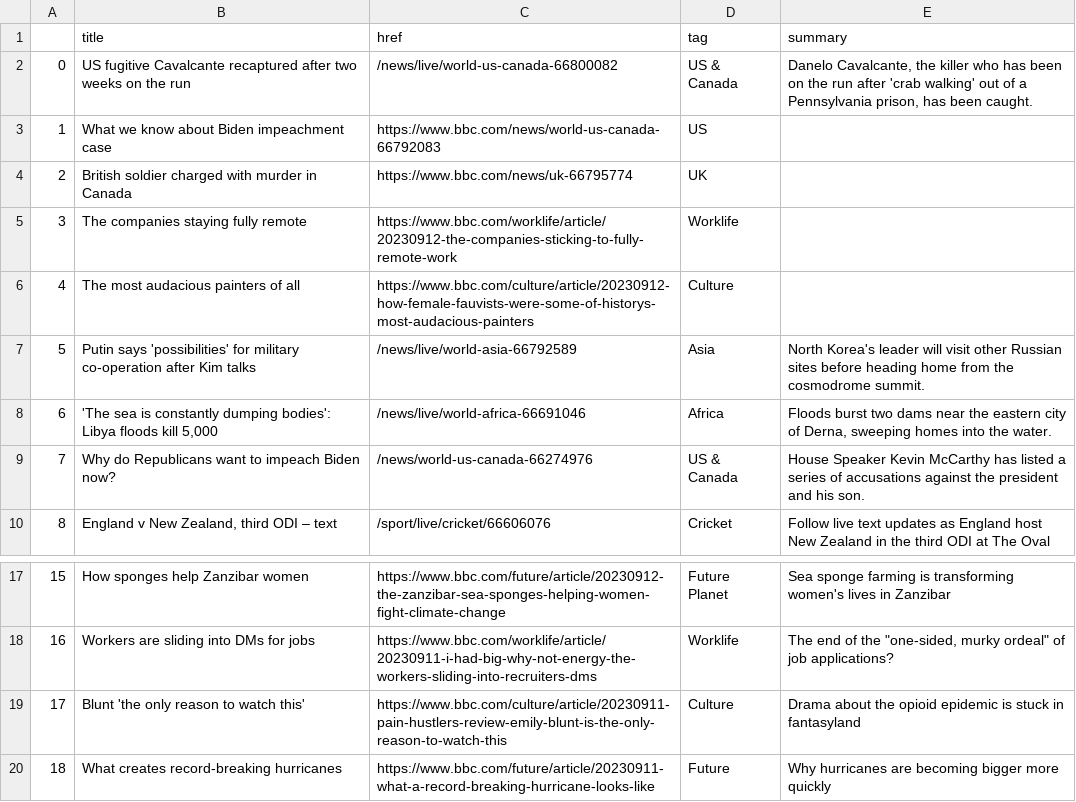
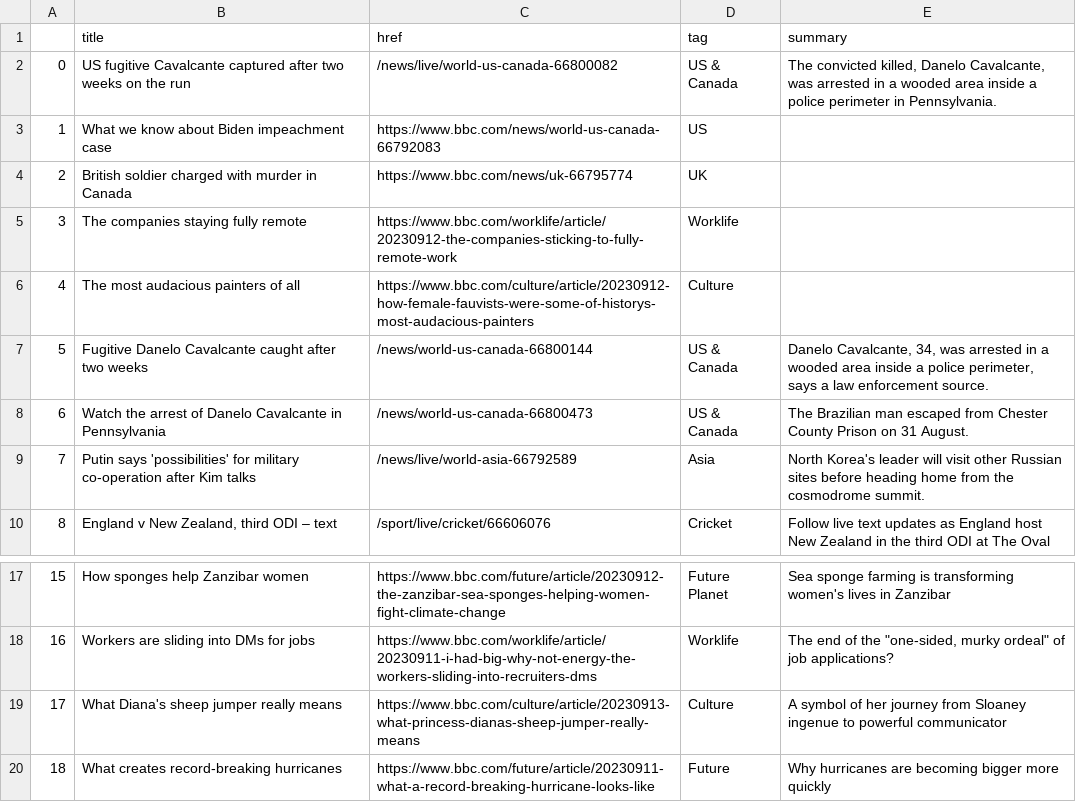
Before and after one commit to anastasiajourno/Automatic-scraper, a CSV file: bbc-headlines.csv, drawn as a sheet; only a part is shown, gaps mark what is left out.

```diff
--- a/bbc-headlines.csv
+++ b/bbc-headlines.csv
@@ -1,3 +1,3 @@
 ,title,href,tag,summary
-0,US fugitive Cavalcante recaptured after two weeks on the run,/news/live/world-us-canada-66800082,US & Canada,"Danelo Cavalcante, the killer who has been on the run after 'crab walking' out of a Pennsylvania prison, has been caught."
+0,US fugitive Cavalcante captured after two weeks on the run,/news/live/world-us-canada-66800082,US & Canada,"The convicted killed, Danelo Cavalcante, was arrested in a wooded area inside a police perimeter in Pennsylvania."
 1,What we know about Biden impeachment case,https://www.bbc.com/news/world-us-canada-66792083,US,
@@ -6,5 +6,5 @@
 4,The most audacious painters of all,https://www.bbc.com/culture/article/20230912-how-female-fauvists-were-some-of-historys-most-audacious-painters,Culture,
-5,Putin says 'possibilities' for military co-operation after Kim talks,/news/live/world-asia-66792589,Asia,North Korea's leader will visit other Russian sites before heading home from the cosmodrome summit.
-6,"'The sea is constantly dumping bodies': Libya floods kill 5,000",/news/live/world-africa-66691046,Africa,"Floods burst two dams near the eastern city of Derna, sweeping homes into the water."
-7,Why do Republicans want to impeach Biden now?,/news/world-us-canada-66274976,US & Canada,House Speaker Kevin McCarthy has listed a series of accusations against the president and his son.
+5,Fugitive Danelo Cavalcante caught after two weeks,/news/world-us-canada-66800144,US & Canada,"Danelo Cavalcante, 34, was arrested in a wooded area inside a police perimeter, says a law enforcement source."
+6,Watch the arrest of Danelo Cavalcante in Pennsylvania,/news/world-us-canada-66800473,US & Canada,The Brazilian man escaped from Chester County Prison on 31 August.
+7,Putin says 'possibilities' for military co-operation after Kim talks,/news/live/world-asia-66792589,Asia,North Korea's leader will visit other Russian sites before heading home from the cosmodrome summit.
 8,"England v New Zealand, third ODI – text",/sport/live/cricket/66606076,Cricket,Follow live text updates as England host New Zealand in the third ODI at The Oval
@@ -18,3 +18,3 @@
 16,Workers are sliding into DMs for jobs,https://www.bbc.com/worklife/article/20230911-i-had-big-why-not-energy-the-workers-sliding-into-recruiters-dms,Worklife,"The end of the ""one-sided, murky ordeal"" of job applications?"
-17,Blunt 'the only reason to watch this',https://www.bbc.com/culture/article/20230911-pain-hustlers-review-emily-blunt-is-the-only-reason-to-watch-this,Culture,Drama about the opioid epidemic is stuck in fantasyland
+17,What Diana's sheep jumper really means,https://www.bbc.com/culture/article/20230913-what-princess-dianas-sheep-jumper-really-means,Culture,A symbol of her journey from Sloaney ingenue to powerful communicator
 18,What creates record-breaking hurricanes,https://www.bbc.com/future/article/20230911-what-a-record-breaking-hurricane-looks-like,Future,Why hurricanes are becoming bigger more quickly
```
